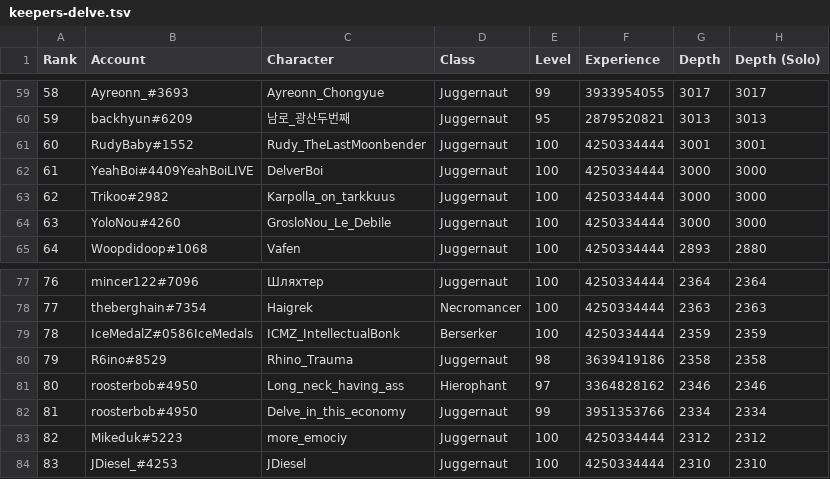
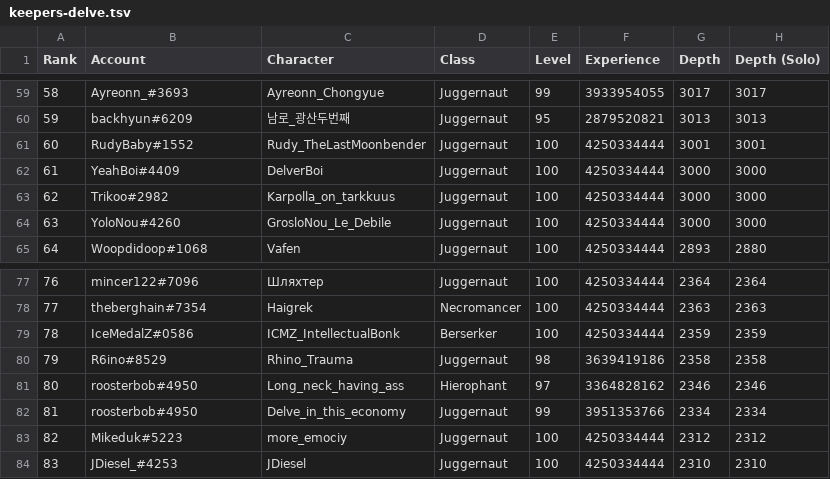
Before and after one commit to danis101/poe-ladder, a TSV file: data/keepers-delve.tsv, drawn as a sheet; only a part is shown, gaps mark what is left out.

```diff
--- a/data/keepers-delve.tsv
+++ b/data/keepers-delve.tsv
@@ -61,3 +61,3 @@ Rank	Account	Character	Class	Level	Experience	Depth	Depth (Solo)
 60	RudyBaby#1552	Rudy_TheLastMoonbender	Juggernaut	100	4250334444	3001	3001
-61	YeahBoi#4409YeahBoiLIVE	DelverBoi	Juggernaut	100	4250334444	3000	3000
+61	YeahBoi#4409	DelverBoi	Juggernaut	100	4250334444	3000	3000
 62	Trikoo#2982	Karpolla_on_tarkkuus	Juggernaut	100	4250334444	3000	3000
@@ -78,3 +78,3 @@ Rank	Account	Character	Class	Level	Experience	Depth	Depth (Solo)
 77	theberghain#7354	Haigrek	Necromancer	100	4250334444	2363	2363
-78	IceMedalZ#0586IceMedals	ICMZ_IntellectualBonk	Berserker	100	4250334444	2359	2359
+78	IceMedalZ#0586	ICMZ_IntellectualBonk	Berserker	100	4250334444	2359	2359
 79	R6ino#8529	Rhino_Trauma	Juggernaut	98	3639419186	2358	2358
```
